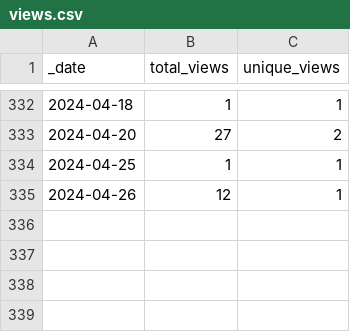
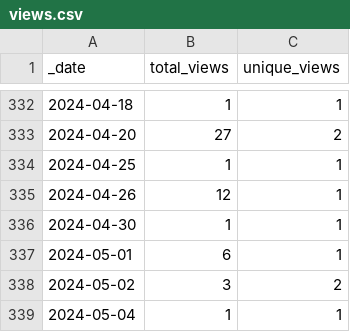
Before and after one commit to HerrNamenlos123/tello, a CSV file: traffic/views.csv, drawn as a sheet; only a part is shown, gaps mark what is left out.

Commit message:
GitHub traffic

```diff
--- a/traffic/views.csv
+++ b/traffic/views.csv
@@ -335 +335,5 @@ _date,total_views,unique_views
 2024-04-26,12,1
+2024-04-30,1,1
+2024-05-01,6,1
+2024-05-02,3,2
+2024-05-04,1,1
```
Also changed, not shown: traffic/clones.csv, 1 other file.
